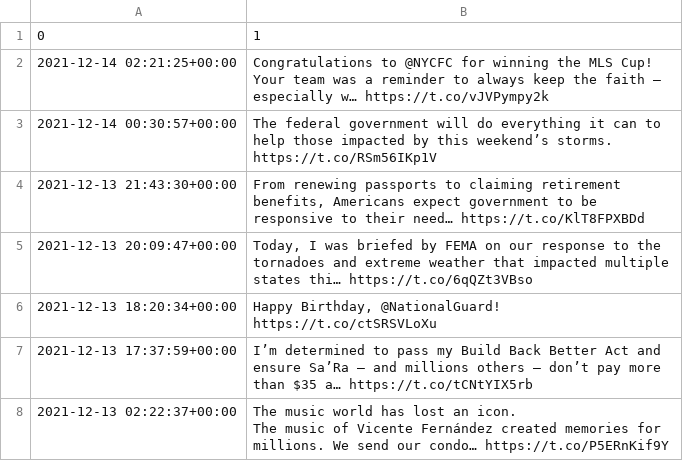
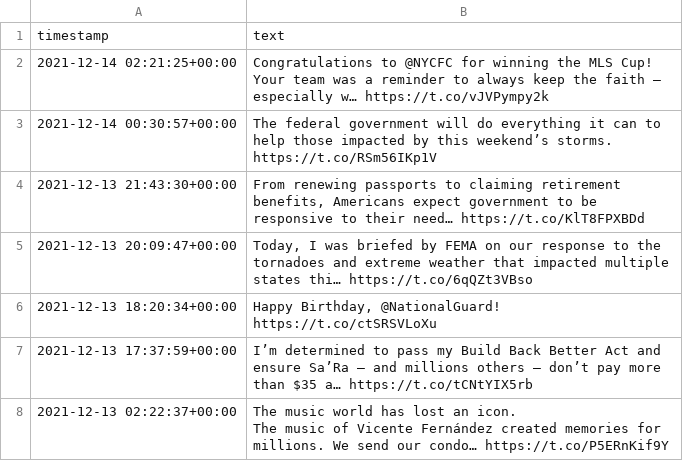
Before and after one commit to Neek0tine/Tweetoxicity, a CSV file: models/jupyter notebook/data/Tweets of POTUS.csv, drawn as a sheet; only a part is shown; removed rows and columns are numbered as before the commit, all else as after; the diff names each change by its address in the sheet, - before the commit and + after, or states it on an @@ line.

```diff
--- a/models/jupyter notebook/data/Tweets of POTUS.csv
+++ b/models/jupyter notebook/data/Tweets of POTUS.csv
-row 1: 0 | 1
+row 1: timestamp | text
```
Also changed, not shown: 14 other files.
